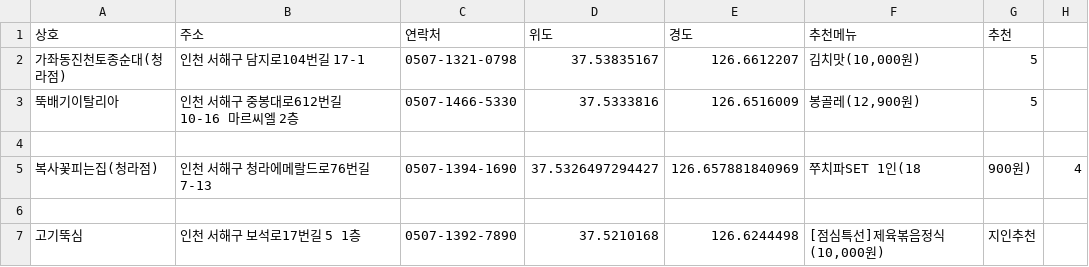
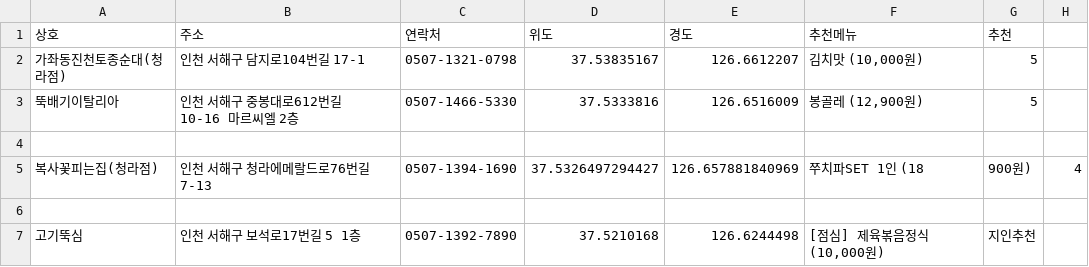
Before and after one commit to lih0606/goodeat, a CSV file: list.csv, drawn as a sheet.

Commit message:
Update list.csv

```diff
--- a/list.csv
+++ b/list.csv
@@ -1,7 +1,7 @@
 상호,주소,연락처,위도,경도,추천메뉴,추천
-가좌동진천토종순대(청라점),인천 서해구 담지로104번길 17-1,0507-1321-0798,37.53835167,126.6612207,"김치맛(10,000원)",5
-뚝배기이탈리아,인천 서해구 중봉대로612번길 10-16 마르씨엘 2층,0507-1466-5330,37.5333816,126.6516009,"봉골레(12,900원)",5
+가좌동진천토종순대(청라점),인천 서해구 담지로104번길 17-1,0507-1321-0798,37.53835167,126.6612207,"김치맛 (10,000원)",5
+뚝배기이탈리아,인천 서해구 중봉대로612번길 10-16 마르씨엘 2층,0507-1466-5330,37.5333816,126.6516009,"봉골레 (12,900원)",5
 
-복사꽃피는집(청라점),인천 서해구 청라에메랄드로76번길 7-13,0507-1394-1690,37.5326497294427,126.657881840969,쭈치파SET 1인(18,900원),4
+복사꽃피는집(청라점),인천 서해구 청라에메랄드로76번길 7-13,0507-1394-1690,37.5326497294427,126.657881840969,쭈치파SET 1인 (18,900원),4
 
-고기뚝심,인천 서해구 보석로17번길 5 1층,0507-1392-7890,37.5210168,126.6244498,"[점심특선]제육볶음정식(10,000원)",지인추천
+고기뚝심,인천 서해구 보석로17번길 5 1층,0507-1392-7890,37.5210168,126.6244498,"[점심] 제육볶음정식 (10,000원)",지인추천
```
